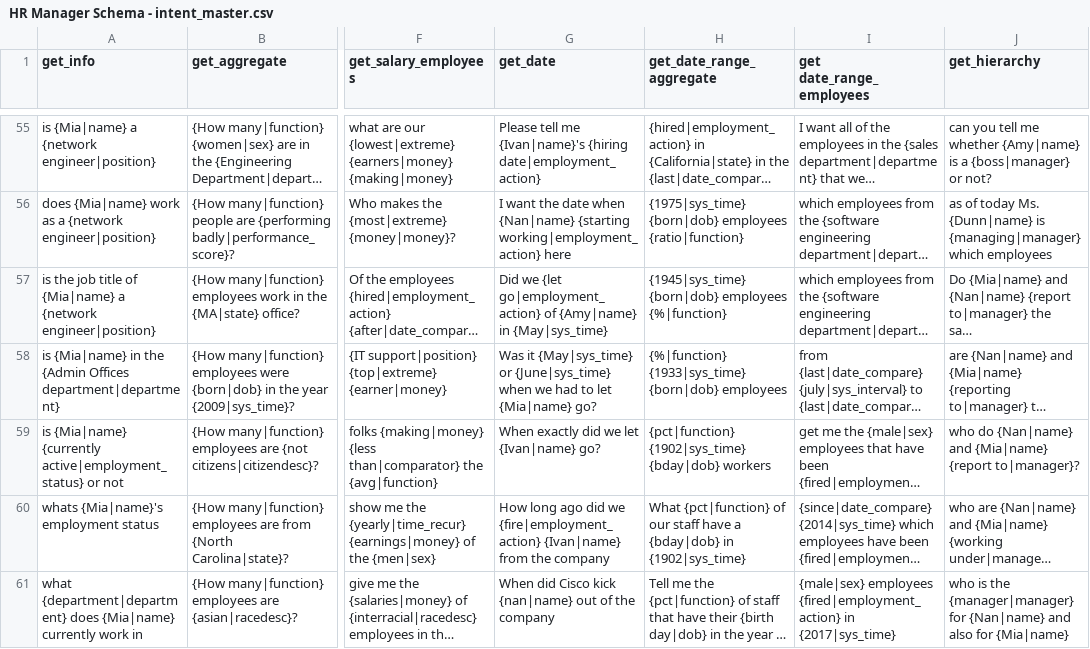
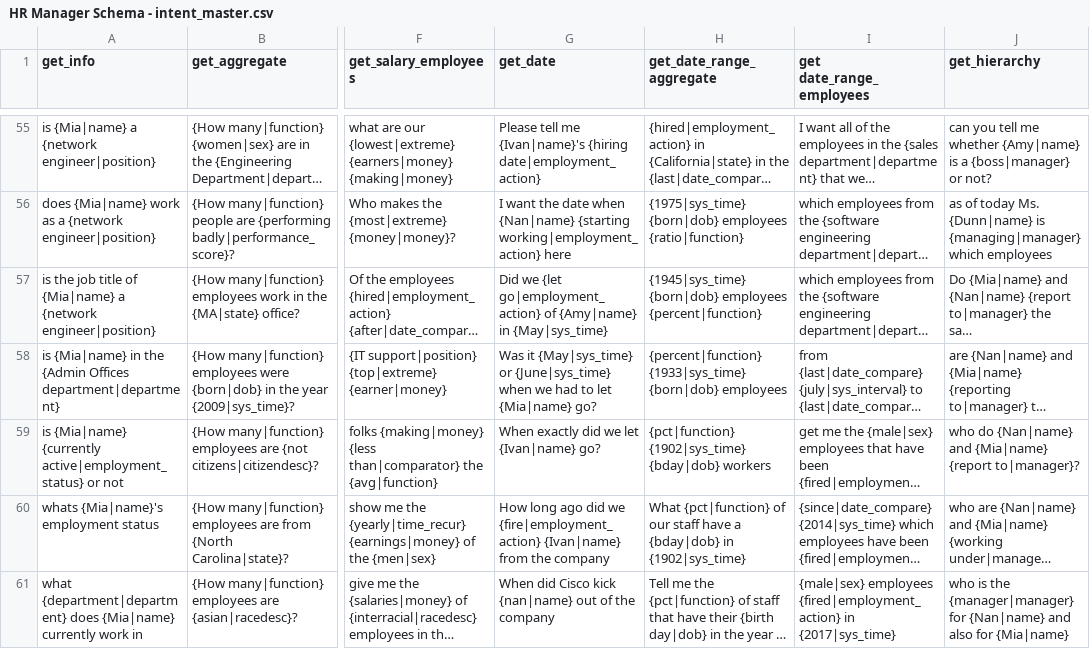
Before and after one commit to ritvikshrivastava/mindmeld-hr-blueprint, a CSV file: custom_scripts/HR Manager Schema - intent_master.csv, drawn as a sheet; only a part is shown, gaps mark what is left out; long unchanged cells end in …; the diff covers the shown part only; the diff names each change by its address in the sheet, - before the commit and + after, or states it on an @@ line.

```diff
--- a/custom_scripts/HR Manager Schema - intent_master.csv
+++ b/custom_scripts/HR Manager Schema - intent_master.csv
-H57 (get_date_range_aggregate): …{born|dob} employees {%|function}
+H57 (get_date_range_aggregate): …{born|dob} employees {percent|function}
-H58 (get_date_range_aggregate): {%|function} {1933|sys_time} {born|dob}…
+H58 (get_date_range_aggregate): {percent|function} {1933|sys_time} {born|dob}…
```
Also changed, not shown: 33 edited cells elsewhere in this file, 24 other files.
